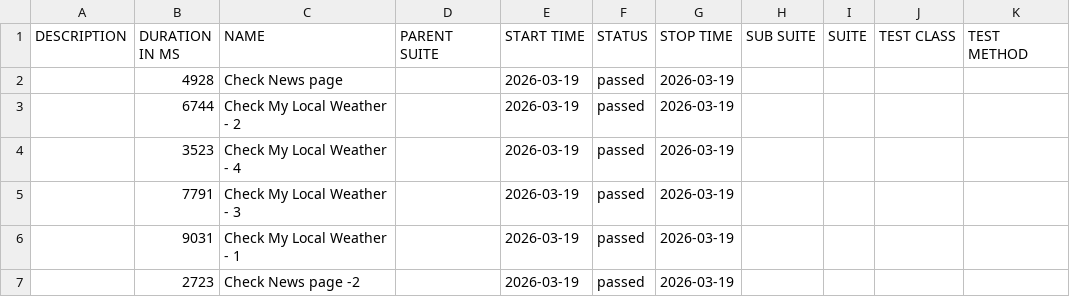
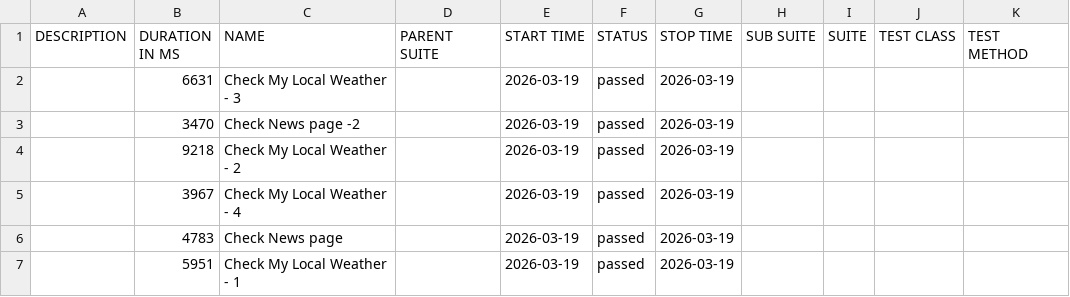
Before and after one commit to zabiullak/ReqnrollWithPlaywright, a CSV file: data/suites.csv, drawn as a sheet.

```diff
--- a/data/suites.csv
+++ b/data/suites.csv
@@ -1,7 +1,7 @@
 "DESCRIPTION","DURATION IN MS","NAME","PARENT SUITE","START TIME","STATUS","STOP TIME","SUB SUITE","SUITE","TEST CLASS","TEST METHOD"
-"","4928","Check News page","","2026-03-19","passed","2026-03-19","","","",""
-"","6744","Check My Local Weather - 2","","2026-03-19","passed","2026-03-19","","","",""
-"","3523","Check My Local Weather - 4","","2026-03-19","passed","2026-03-19","","","",""
-"","7791","Check My Local Weather - 3","","2026-03-19","passed","2026-03-19","","","",""
-"","9031","Check My Local Weather - 1","","2026-03-19","passed","2026-03-19","","","",""
-"","2723","Check News page -2","","2026-03-19","passed","2026-03-19","","","",""
+"","6631","Check My Local Weather - 3","","2026-03-19","passed","2026-03-19","","","",""
+"","3470","Check News page -2","","2026-03-19","passed","2026-03-19","","","",""
+"","9218","Check My Local Weather - 2","","2026-03-19","passed","2026-03-19","","","",""
+"","3967","Check My Local Weather - 4","","2026-03-19","passed","2026-03-19","","","",""
+"","4783","Check News page","","2026-03-19","passed","2026-03-19","","","",""
+"","5951","Check My Local Weather - 1","","2026-03-19","passed","2026-03-19","","","",""
```
Also changed, not shown: 28 other files.
